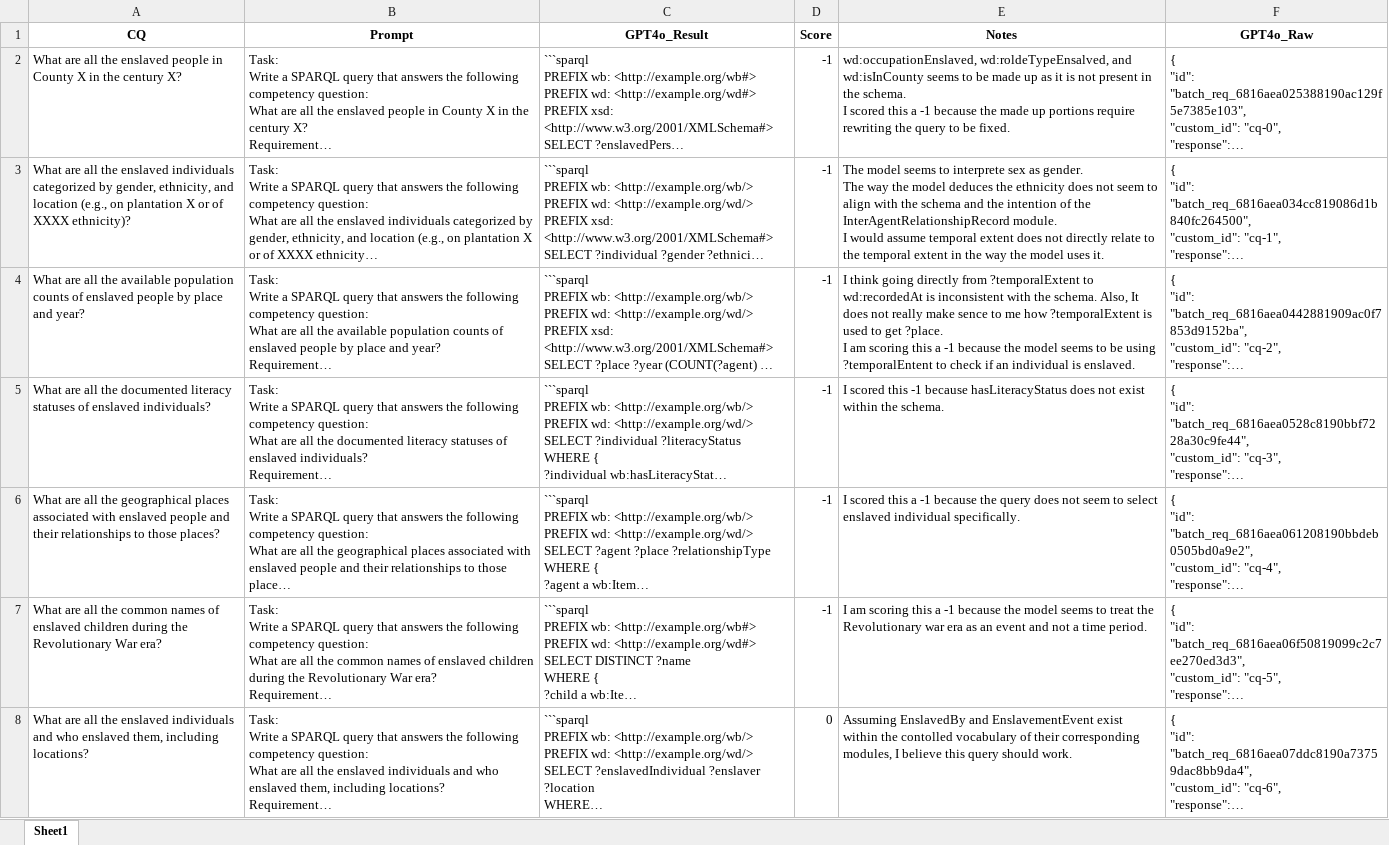
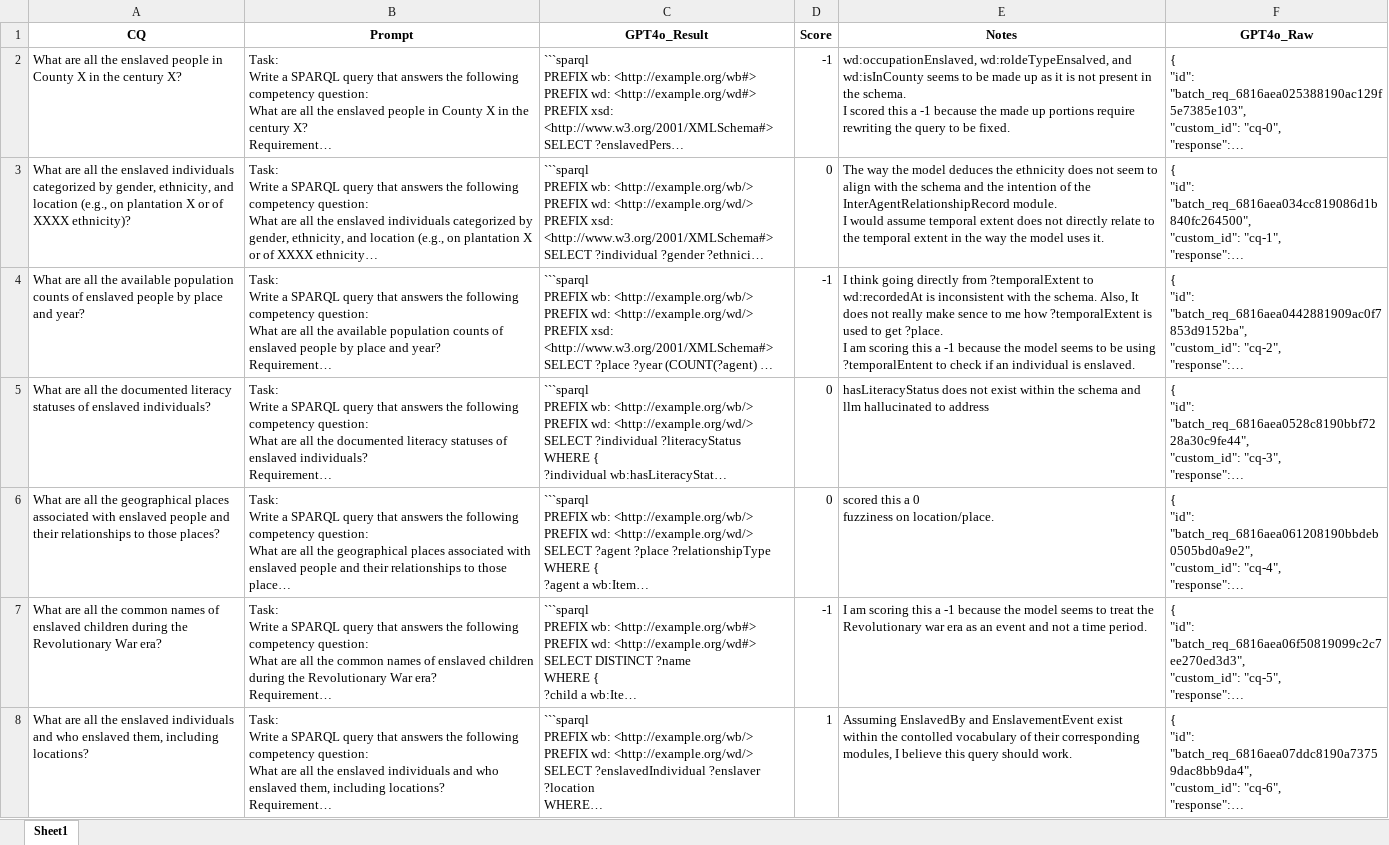
Before and after one commit to kastle-lab/knowledge-conceptualization-graphrag, an Excel workbook: Enslaved/Wikibase/NEN/Results/Enslaved_Wiki_NEN_GPT4o_results.xlsx, sheet Sheet1, drawn as a sheet; only a part is shown; long unchanged cells end in …; values as stored, in another font and other column widths than the file's, no borders; ↵ is a line break in a cell; the diff covers the shown part only; the diff names each change by its address in the sheet, - before the commit and + after, or states it on an @@ line.

Commit message:
consistency changes

```diff
--- a/Enslaved/Wikibase/NEN/Results/Enslaved_Wiki_NEN_GPT4o_results.xlsx (sheet Sheet1)
+++ b/Enslaved/Wikibase/NEN/Results/Enslaved_Wiki_NEN_GPT4o_results.xlsx (sheet Sheet1)
-D3 (Score): -1
+D3 (Score): 0
-E3 (Notes): The model seems to interprete sex as gender. ↵ The way the…
+E3 (Notes): The way the…
-D5:D6 (Score): -1
+D5:D6 (Score): 0
-E5 (Notes): I scored this -1 because hasLiteracyStatus does not exist within the schema.
+E5 (Notes): hasLiteracyStatus does not exist within the schema and llm hallucinated to address
-E6 (Notes): I scored this a -1 because the query does not seem to select enslaved individual specifically.
+E6 (Notes): scored this a 0 ↵ fuzziness on location/place.
-D8 (Score): 0
+D8 (Score): 1
```
Also changed, not shown: 18 edited cells elsewhere in this sheet.
